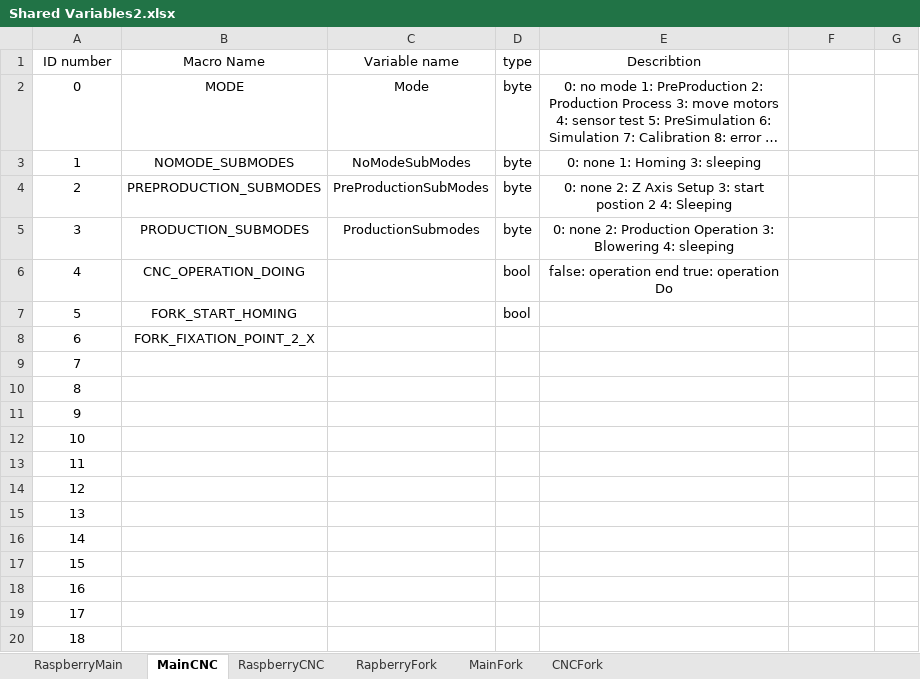
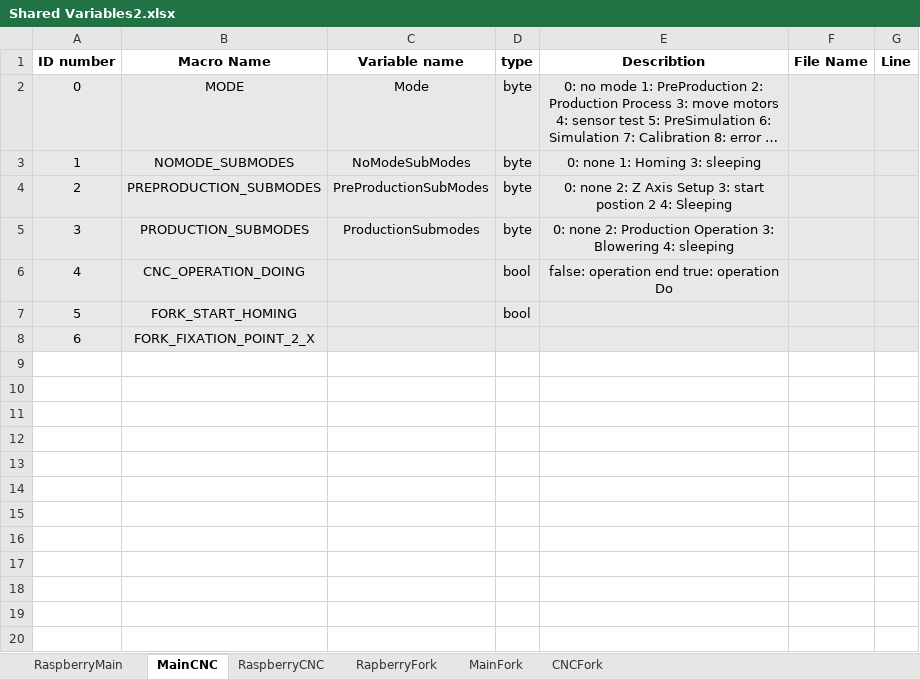
Before and after one commit to AhmedYousryM/FoamMachineProject, an Excel workbook: Documents/Shared Variables2.xlsx, sheet MainCNC, drawn as a sheet; long unchanged cells end in …; values as stored, in another font and other column widths than the file's, no borders; the diff names each change by its address in the sheet, - before the commit and + after, or states it on an @@ line.

```diff
--- a/Documents/Shared Variables2.xlsx (sheet MainCNC)
+++ b/Documents/Shared Variables2.xlsx (sheet MainCNC)
-A1:E1 bold: off
+A1:E1 bold: on
-F1: (empty)
+F1: File Name
-G1: (empty)
+G1: Line
-A2:G8 fill: none
+A2:G8 fill: #E8E8E8
-row 9: 7
-row 10: 8
-row 11: 9
-row 12: 10
-row 13: 11
-row 14: 12
-row 15: 13
-row 16: 14
-row 17: 15
-row 18: 16
-row 19: 17
-row 20: 18
```
Also changed, not shown: sheet RaspberryCNC, sheet CNCFork, Documents/Constants.xlsx, Documents/Error Document.xlsx, 2 other files.
